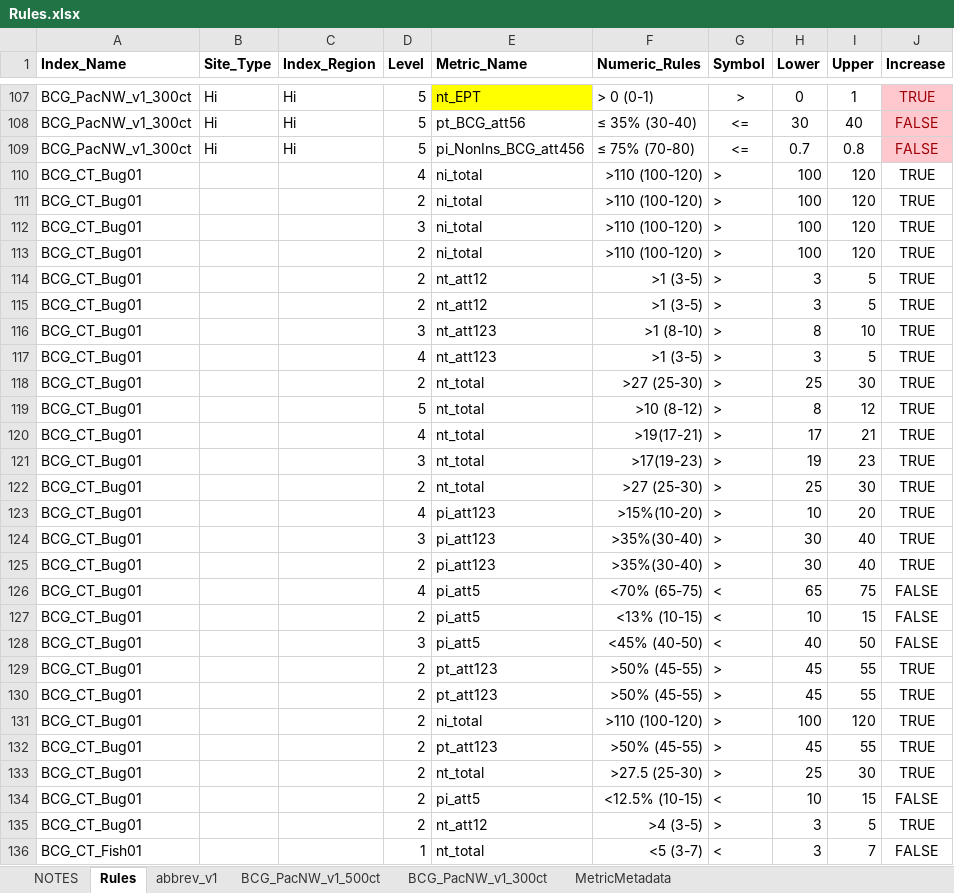
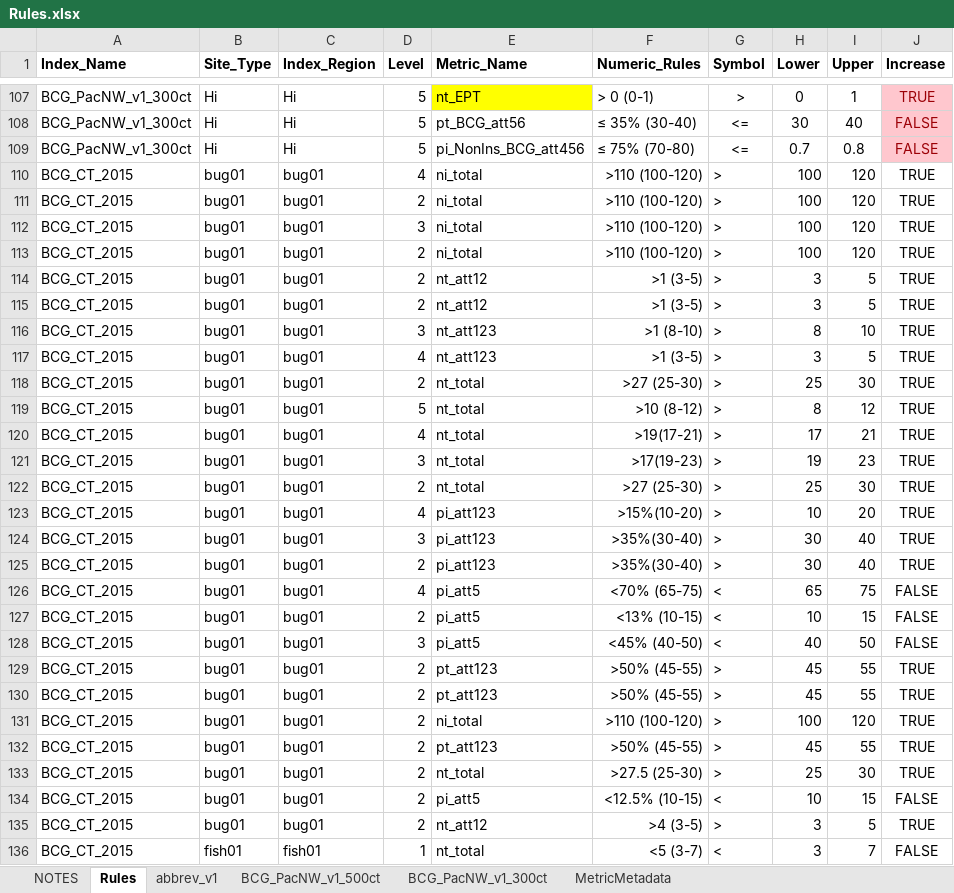
Before and after one commit to leppott/BCGcalc, an Excel workbook: inst/extdata/Rules.xlsx, sheet Rules, drawn as a sheet; only a part is shown, gaps mark what is left out; values as stored, in another font and other column widths than the file's, no borders; conditional formats not drawn; the diff covers the shown part only; the diff names each change by its address in the sheet, - before the commit and + after, or states it on an @@ line.

Commit message:
v1.3.4.9023
* refactor: Update Rules.xlsx, Issue #48
   + Change Index_Name, Site_Type, and Index_Region

```diff
--- a/inst/extdata/Rules.xlsx (sheet Rules)
+++ b/inst/extdata/Rules.xlsx (sheet Rules)
-A110:A135 (Index_Name): BCG_CT_Bug01
+A110:A135 (Index_Name): BCG_CT_2015
-B110:B135 (Site_Type): (empty)
+B110:B135 (Site_Type): bug01
-C110:C135 (Index_Region): (empty)
+C110:C135 (Index_Region): bug01
-A136 (Index_Name): BCG_CT_Fish01
+A136 (Index_Name): BCG_CT_2015
-B136 (Site_Type): (empty)
+B136 (Site_Type): fish01
-C136 (Index_Region): (empty)
+C136 (Index_Region): fish01
```
Also changed, not shown: 282 edited cells elsewhere in this sheet, 4 other files.
